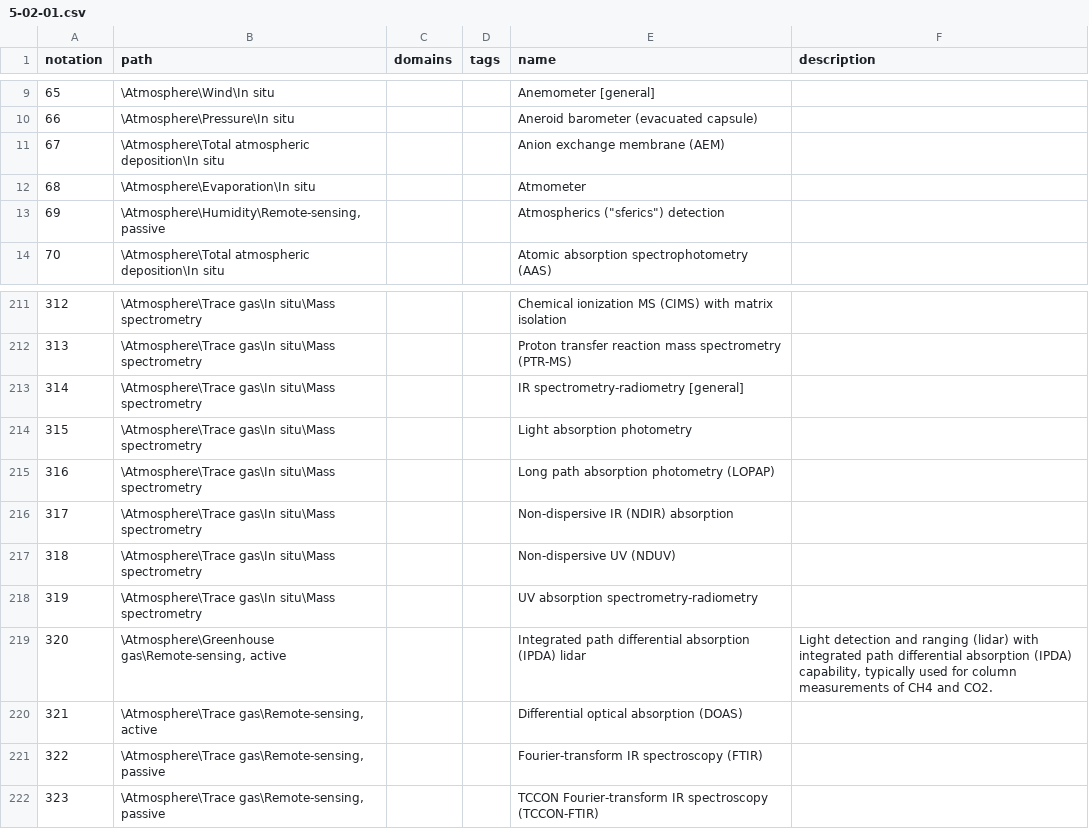
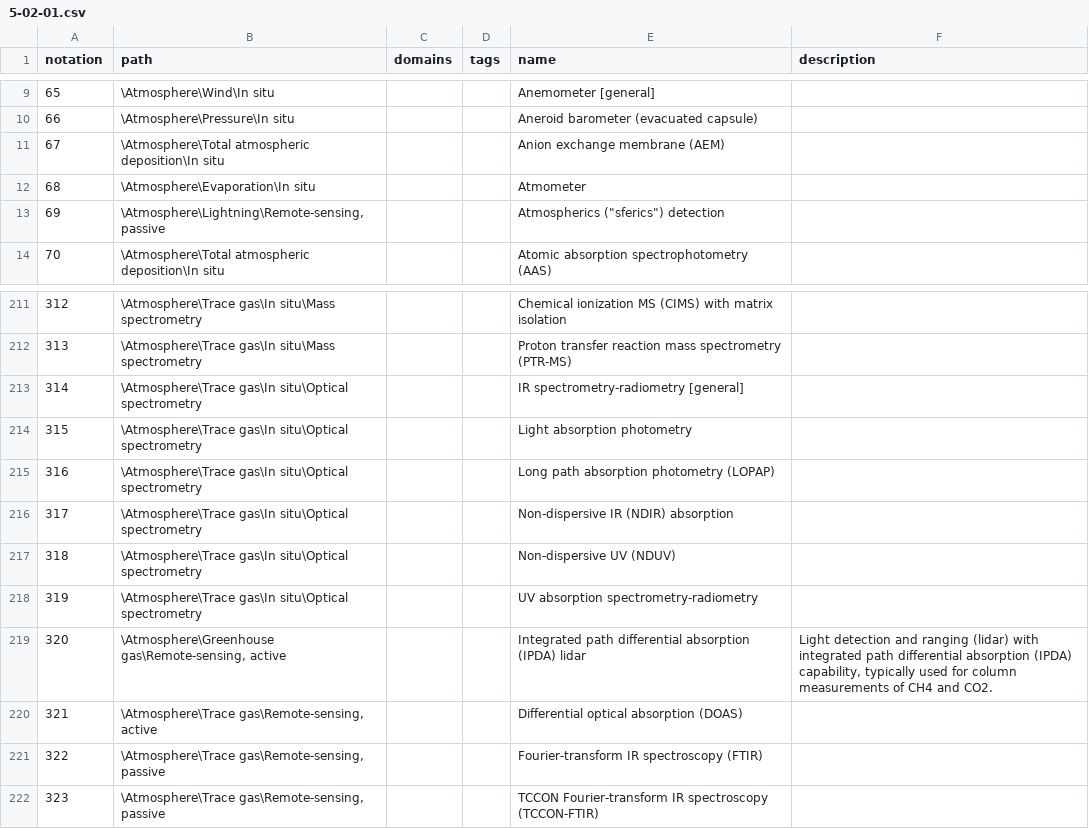
Before and after one commit to wmo-im/wmds, a CSV file: tables_en/5-02-01.csv, drawn as a sheet; only a part is shown, gaps mark what is left out.

Commit message:
fix typos

```diff
--- a/tables_en/5-02-01.csv
+++ b/tables_en/5-02-01.csv
@@ -12,3 +12,3 @@ notation,path,domains,tags,name,description
 68,\Atmosphere\Evaporation\In situ,,,Atmometer,
-69,"\Atmosphere\Humidity\Remote-sensing, passive",,,"Atmospherics (""sferics"") detection",
+69,"\Atmosphere\Lightning\Remote-sensing, passive",,,"Atmospherics (""sferics"") detection",
 70,\Atmosphere\Total atmospheric deposition\In situ,,,Atomic absorption spectrophotometry (AAS),
@@ -212,8 +212,8 @@ notation,path,domains,tags,name,description
 313,\Atmosphere\Trace gas\In situ\Mass spectrometry,,,Proton transfer reaction mass spectrometry (PTR-MS),
-314,\Atmosphere\Trace gas\In situ\Mass spectrometry,,,IR spectrometry-radiometry [general],
-315,\Atmosphere\Trace gas\In situ\Mass spectrometry,,,Light absorption photometry,
-316,\Atmosphere\Trace gas\In situ\Mass spectrometry,,,Long path absorption photometry (LOPAP),
-317,\Atmosphere\Trace gas\In situ\Mass spectrometry,,,Non-dispersive IR (NDIR) absorption,
-318,\Atmosphere\Trace gas\In situ\Mass spectrometry,,,Non-dispersive UV (NDUV),
-319,\Atmosphere\Trace gas\In situ\Mass spectrometry,,,UV absorption spectrometry-radiometry,
+314,\Atmosphere\Trace gas\In situ\Optical spectrometry,,,IR spectrometry-radiometry [general],
+315,\Atmosphere\Trace gas\In situ\Optical spectrometry,,,Light absorption photometry,
+316,\Atmosphere\Trace gas\In situ\Optical spectrometry,,,Long path absorption photometry (LOPAP),
+317,\Atmosphere\Trace gas\In situ\Optical spectrometry,,,Non-dispersive IR (NDIR) absorption,
+318,\Atmosphere\Trace gas\In situ\Optical spectrometry,,,Non-dispersive UV (NDUV),
+319,\Atmosphere\Trace gas\In situ\Optical spectrometry,,,UV absorption spectrometry-radiometry,
 320,"\Atmosphere\Greenhouse gas\Remote-sensing, active",,,Integrated path differential absorption (IPDA) lidar,"Light detection and ranging (lidar) with integrated path differential absorption (IPDA) capability, typically used for column measurements of CH4 and CO2."
```
